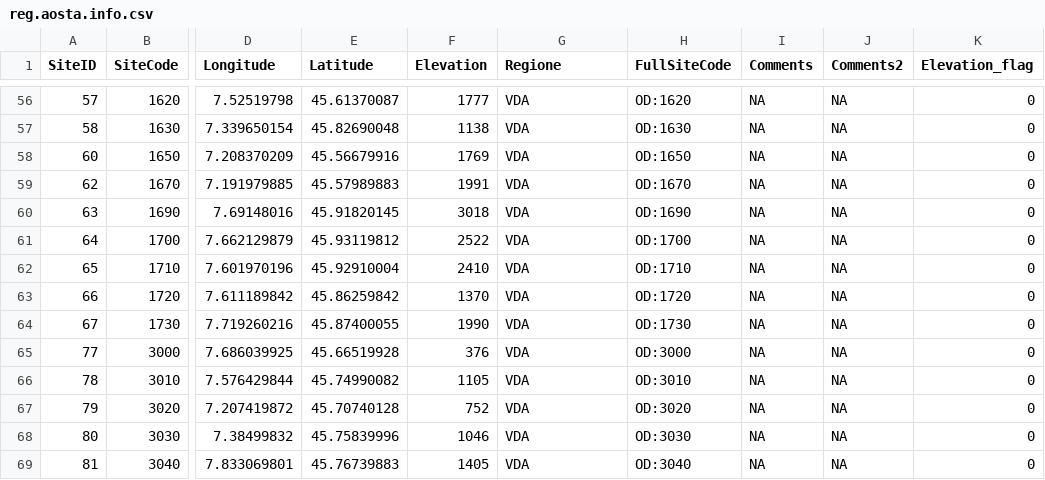
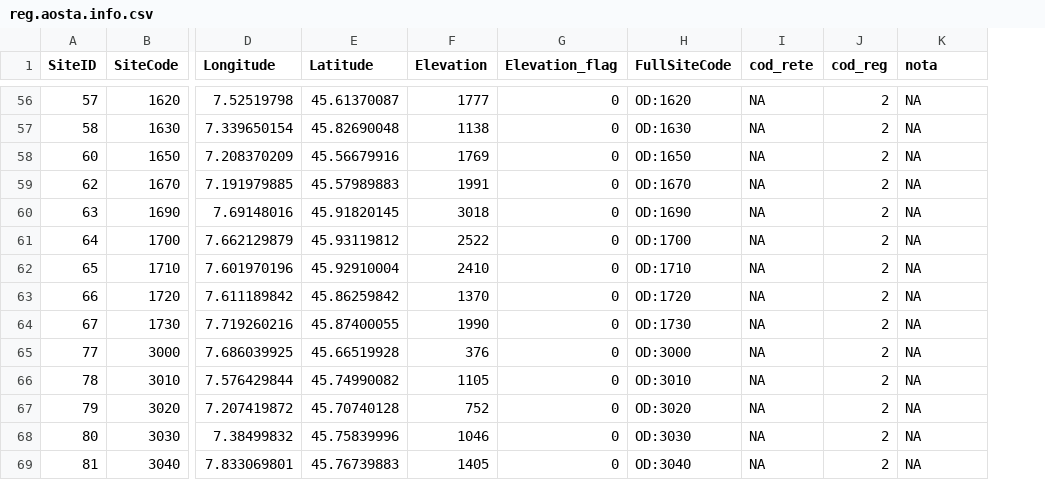
Before and after one commit to guidofioravanti/anagrafiche_stazioni, a CSV file: reg.aosta.info.csv, drawn as a sheet; only a part is shown, gaps mark what is left out; removed rows and columns are numbered as before the commit, all else as after; the diff covers the shown part only; the diff names each change by its address in the sheet, - before the commit and + after, or states it on an @@ line.

```diff
--- a/reg.aosta.info.csv
+++ b/reg.aosta.info.csv
+column J (cod_reg), rows 56-69: all 2
-column K (Elevation_flag), rows 56-69: all 0
-G1: Regione
+G1: Elevation_flag
-I1: Comments
+I1: cod_rete
-K1: Comments2
+K1: nota
-G56:G69 (Elevation_flag): VDA
+G56:G69 (Elevation_flag): 0
```
Also changed, not shown: 78 edited cells elsewhere in this file, reg.friuli.info.csv, reg.lazio.info.csv, 26 other files.
